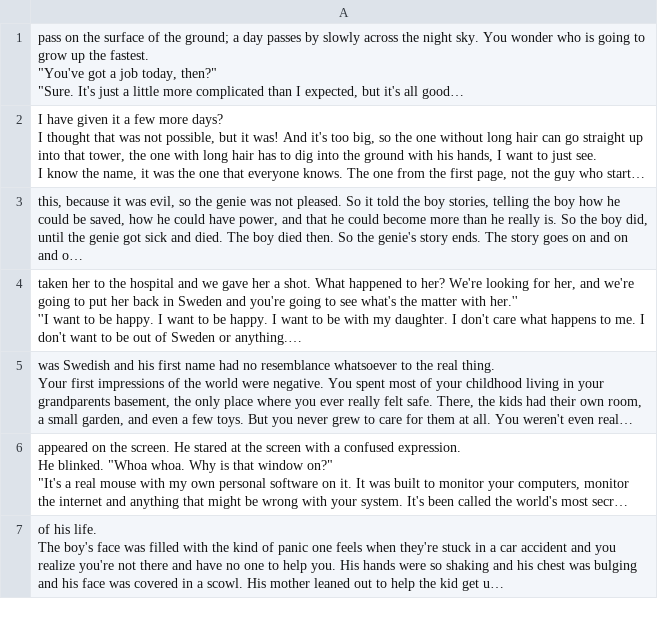
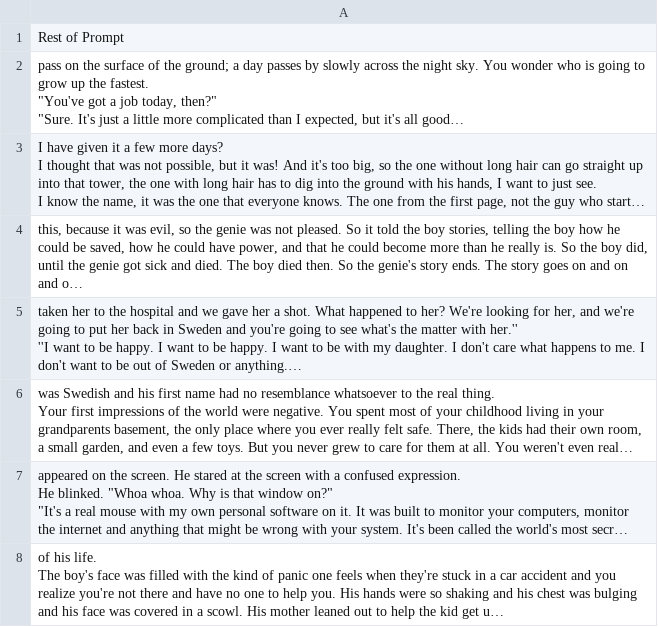
Before and after one commit to TrentBrick/tail-sampling, a CSV file: Human_StoryPrompts_Completion.csv, drawn as a sheet; only a part is shown; long unchanged cells end in …; the diff names each change by its address in the sheet, - before the commit and + after, or states it on an @@ line.

```diff
--- a/Human_StoryPrompts_Completion.csv
+++ b/Human_StoryPrompts_Completion.csv
+row 1: Rest of Prompt
```
Also changed, not shown: 3 other files.
